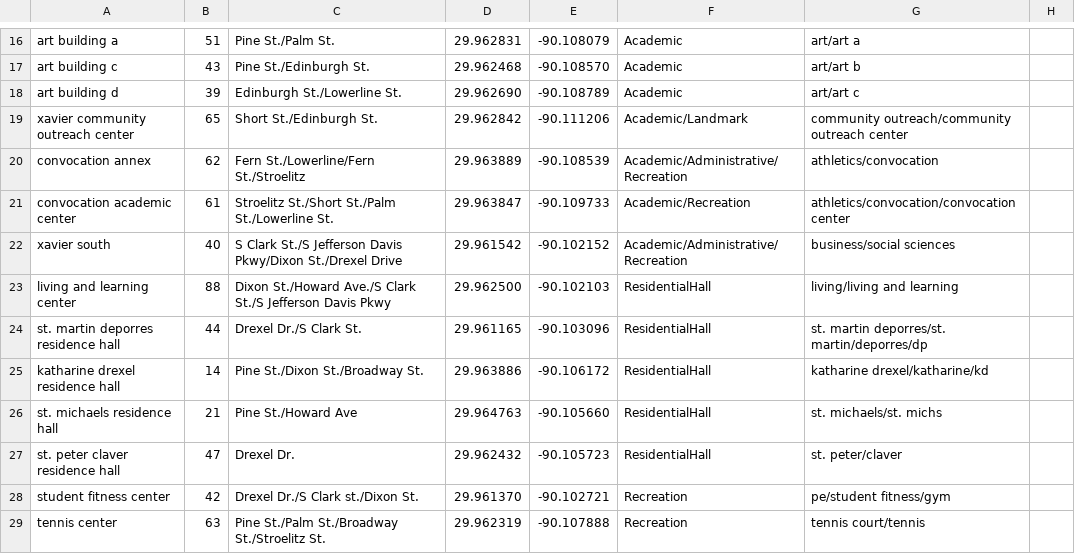
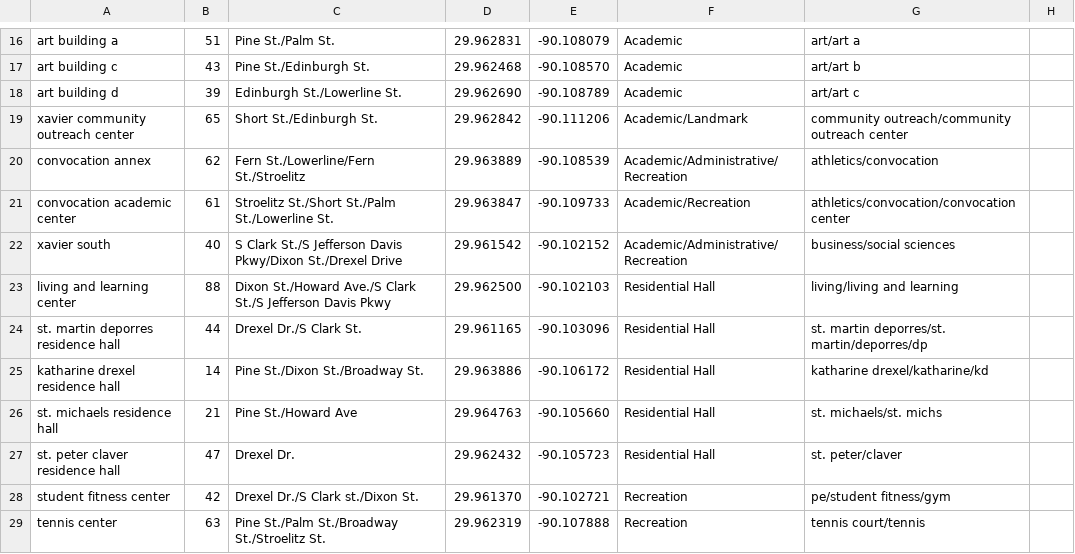
Before and after one commit to jprodogy/XU_Map, a CSV file: app/src/main/res/raw/locations.csv, drawn as a sheet; only a part is shown, gaps mark what is left out.

```diff
--- a/app/src/main/res/raw/locations.csv
+++ b/app/src/main/res/raw/locations.csv
@@ -22,7 +22,7 @@ convocation academic center,61,Stroelitz St./Short St./Palm St./Lowerline St.,29
 xavier south,40,S Clark St./S Jefferson Davis Pkwy/Dixon St./Drexel Drive,29.961542,-90.102152,Academic/Administrative/Recreation,business/social sciences
-living and learning center,88,Dixon St./Howard Ave./S Clark St./S Jefferson Davis Pkwy,29.962500,-90.102103,ResidentialHall,living/living and learning
-st. martin deporres residence hall,44,Drexel Dr./S Clark St.,29.961165,-90.103096,ResidentialHall,st. martin deporres/st. martin/deporres/dp
-katharine drexel residence hall,14,Pine St./Dixon St./Broadway St.,29.963886,-90.106172,ResidentialHall,katharine drexel/katharine/kd
-st. michaels residence hall,21,Pine St./Howard Ave,29.964763,-90.105660,ResidentialHall,st. michaels/st. michs
-st. peter claver residence hall,47,Drexel Dr.,29.962432,-90.105723,ResidentialHall,st. peter/claver
+living and learning center,88,Dixon St./Howard Ave./S Clark St./S Jefferson Davis Pkwy,29.962500,-90.102103,Residential Hall,living/living and learning
+st. martin deporres residence hall,44,Drexel Dr./S Clark St.,29.961165,-90.103096,Residential Hall,st. martin deporres/st. martin/deporres/dp
+katharine drexel residence hall,14,Pine St./Dixon St./Broadway St.,29.963886,-90.106172,Residential Hall,katharine drexel/katharine/kd
+st. michaels residence hall,21,Pine St./Howard Ave,29.964763,-90.105660,Residential Hall,st. michaels/st. michs
+st. peter claver residence hall,47,Drexel Dr.,29.962432,-90.105723,Residential Hall,st. peter/claver
 student fitness center,42,Drexel Dr./S Clark st./Dixon St.,29.961370,-90.102721,Recreation,pe/student fitness/gym
```
Also changed, not shown: 3 other files.
